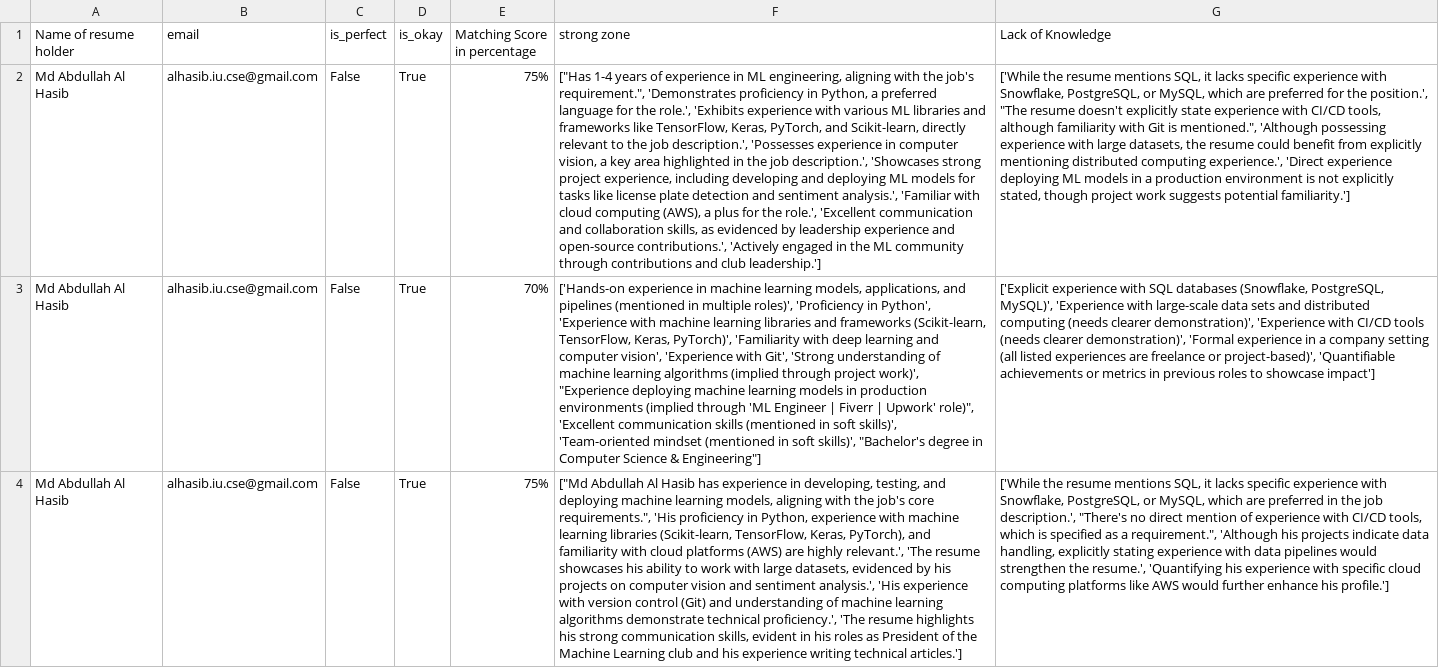
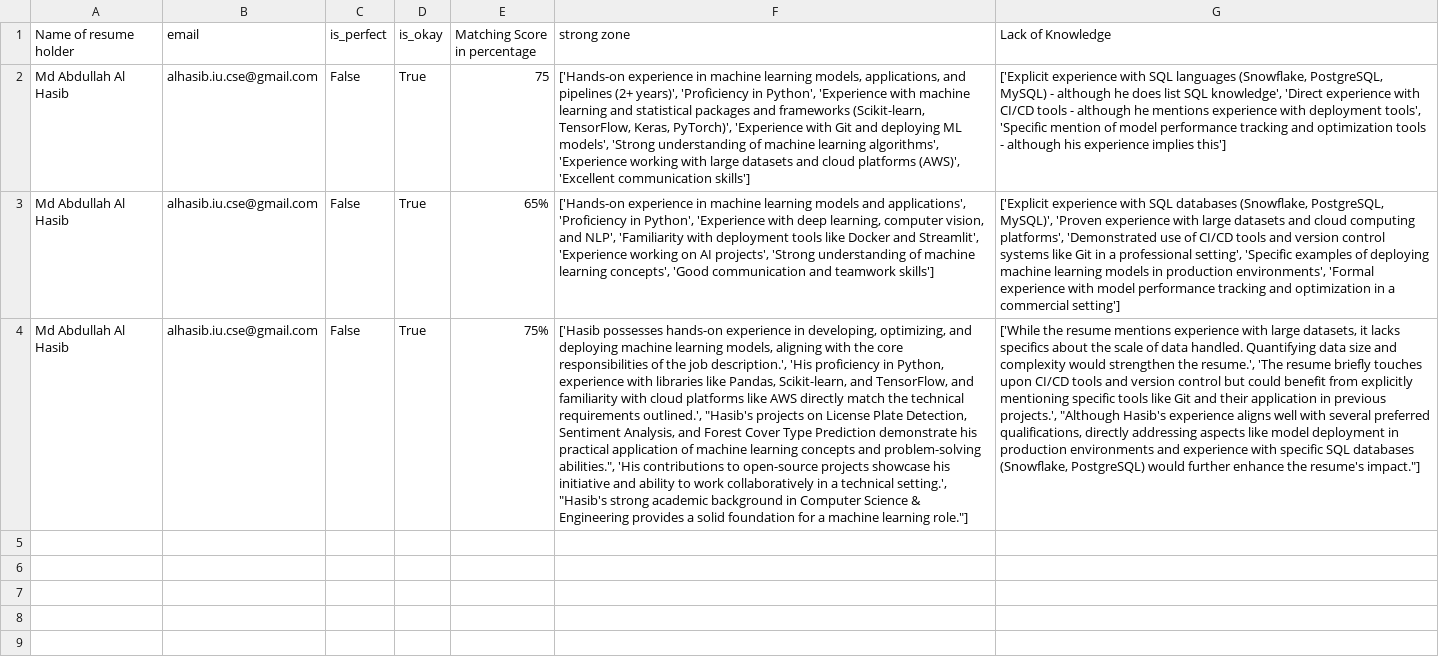
Before and after one commit to Al-Hasib/Generative-AI, a CSV file: LangChain/resume screening.csv, drawn as a sheet; the diff names each change by its address in the sheet, - before the commit and + after, or states it on an @@ line.

```diff
--- a/LangChain/resume screening.csv
+++ b/LangChain/resume screening.csv
-E2 (Matching Score in percentage): 75%
+E2 (Matching Score in percentage): 75
-F2 (strong zone): ["Has 1-4 years of experience in ML engineering, aligning with the job's requirement.", 'Demonstrates proficiency in Python, a preferred language for the role.', 'Exhibits experience with various ML libraries and frameworks like TensorFlow, Keras, PyTorch, and Scikit-learn, directly relevant to the job description.', 'Possesses experience in computer vision, a key area highlighted in the job description.', 'Showcases strong project experience, including developing and deploying ML models for tasks like license plate detection and sentiment analysis.', 'Familiar with cloud computing (AWS), a plus for the role.', 'Excellent communication and collaboration skills, as evidenced by leadership experience and open-source contributions.', 'Actively engaged in the ML community through contributions and club leadership.']
+F2 (strong zone): ['Hands-on experience in machine learning models, applications, and pipelines (2+ years)', 'Proficiency in Python', 'Experience with machine learning and statistical packages and frameworks (Scikit-learn, TensorFlow, Keras, PyTorch)', 'Experience with Git and deploying ML models', 'Strong understanding of machine learning algorithms', 'Experience working with large datasets and cloud platforms (AWS)', 'Excellent communication skills']
-G2 (Lack of Knowledge): ['While the resume mentions SQL, it lacks specific experience with Snowflake, PostgreSQL, or MySQL, which are preferred for the position.', "The resume doesn't explicitly state experience with CI/CD tools, although familiarity with Git is mentioned.", 'Although possessing experience with large datasets, the resume could benefit from explicitly mentioning distributed computing experience.', 'Direct experience deploying ML models in a production environment is not explicitly stated, though project work suggests potential familiarity.']
+G2 (Lack of Knowledge): ['Explicit experience with SQL languages (Snowflake, PostgreSQL, MySQL) - although he does list SQL knowledge', 'Direct experience with CI/CD tools - although he mentions experience with deployment tools', 'Specific mention of model performance tracking and optimization tools - although his experience implies this']
-E3 (Matching Score in percentage): 70%
+E3 (Matching Score in percentage): 65%
-F3 (strong zone): …machine learning models, applications, and pipelines (mentioned in multiple roles)', 'Proficiency in Python', 'Experience with machine learning libraries and frameworks (Scikit-learn, TensorFlow, Keras, PyTorch)', 'Familiarity with deep learning and computer vision', 'Experience with Git', 'Strong understanding of machine learning algorithms (implied through project work)', "Experience deploying machine learning models in production environments (implied through 'ML Engineer | Fiverr | Upwork' role)", 'Excellent communication skills (mentioned in soft skills)', 'Team-oriented mindset (mentioned in soft skills)', "Bachelor's degree in Computer Science & Engineering"]
+F3 (strong zone): …machine learning models and applications', 'Proficiency in Python', 'Experience with deep learning, computer vision, and NLP', 'Familiarity with deployment tools like Docker and Streamlit', 'Experience working on AI projects', 'Strong understanding of machine learning concepts', 'Good communication and teamwork skills']
-G3 (Lack of Knowledge): …PostgreSQL, MySQL)', 'Experience with large-scale data sets and distributed computing (needs clearer demonstration)', 'Experience with CI/CD tools (needs clearer demonstration)', 'Formal experience in a company setting (all listed experiences are freelance or project-based)', 'Quantifiable achievements or metrics in previous roles to showcase impact']
+G3 (Lack of Knowledge): …PostgreSQL, MySQL)', 'Proven experience with large datasets and cloud computing platforms', 'Demonstrated use of CI/CD tools and version control systems like Git in a professional setting', 'Specific examples of deploying machine learning models in production environments', 'Formal experience with model performance tracking and optimization in a commercial setting']
-F4 (strong zone): ["Md Abdullah Al Hasib has experience in developing, testing, and deploying machine learning models, aligning with the job's core requirements.", 'His proficiency in Python, experience with machine learning libraries (Scikit-learn, TensorFlow, Keras, PyTorch), and familiarity with cloud platforms (AWS) are highly relevant.', 'The resume showcases his ability to work with large datasets, evidenced by his projects on computer vision and sentiment analysis.', 'His experience with version control (Git) and understanding of machine learning algorithms demonstrate technical proficiency.', 'The resume highlights his strong communication skills, evident in his roles as President of the Machine Learning club and his experience writing technical articles.']
+F4 (strong zone): ['Hasib possesses hands-on experience in developing, optimizing, and deploying machine learning models, aligning with the core responsibilities of the job description.', 'His proficiency in Python, experience with libraries like Pandas, Scikit-learn, and TensorFlow, and familiarity with cloud platforms like AWS directly match the technical requirements outlined.', "Hasib's projects on License Plate Detection, Sentiment Analysis, and Forest Cover Type Prediction demonstrate his practical application of machine learning concepts and problem-solving abilities.", 'His contributions to open-source projects showcase his initiative and ability to work collaboratively in a technical setting.', "Hasib's strong academic background in Computer Science & Engineering provides a solid foundation for a machine learning role."]
-G4 (Lack of Knowledge): …resume mentions SQL, it lacks specific experience with Snowflake, PostgreSQL, or MySQL, which are preferred in the job description.', "There's no direct mention of experience with CI/CD tools, which is specified as a requirement.", 'Although his projects indicate data handling, explicitly stating experience with data pipelines would strengthen the resume.', 'Quantifying his experience with specific cloud computing platforms like AWS would further enhance his profile.']
+G4 (Lack of Knowledge): …resume mentions experience with large datasets, it lacks specifics about the scale of data handled. Quantifying data size and complexity would strengthen the resume.', 'The resume briefly touches upon CI/CD tools and version control but could benefit from explicitly mentioning specific tools like Git and their application in previous projects.', "Although Hasib's experience aligns well with several preferred qualifications, directly addressing aspects like model deployment in production environments and experience with specific SQL databases (Snowflake, PostgreSQL) would further enhance the resume's impact."]
```
Also changed, not shown: 2 other files.
